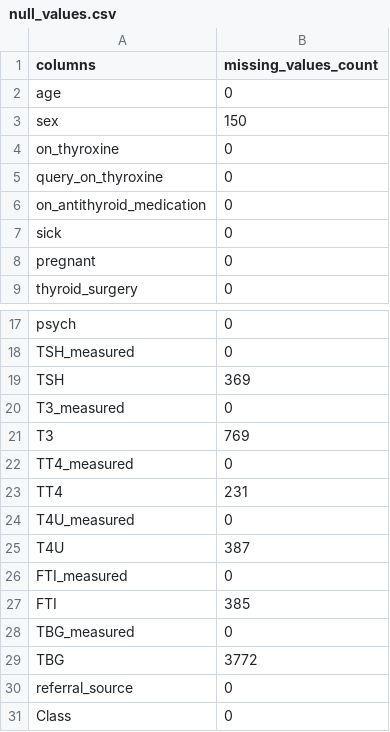
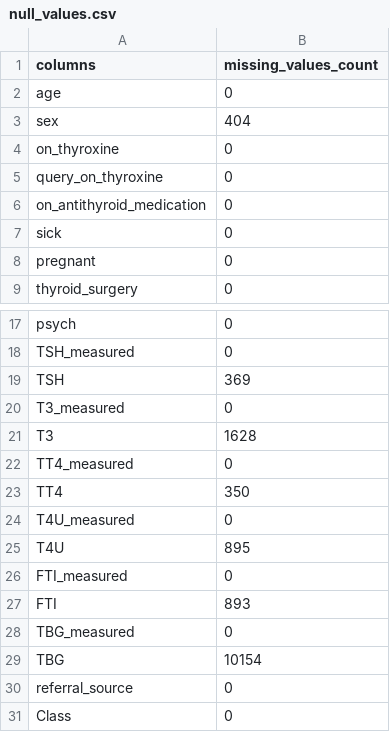
Before and after one commit to bhagwat-chate/Thyroid_Detection, a CSV file: data_preprocessing/null_values.csv, drawn as a sheet; only a part is shown, gaps mark what is left out.

Commit message:
Model-data preprocessing: imbalance data handle

```diff
--- a/data_preprocessing/null_values.csv
+++ b/data_preprocessing/null_values.csv
@@ -2,3 +2,3 @@ columns,missing_values_count
 age,0
-sex,150
+sex,404
 on_thyroxine,0
@@ -20,11 +20,11 @@ TSH,369
 T3_measured,0
-T3,769
+T3,1628
 TT4_measured,0
-TT4,231
+TT4,350
 T4U_measured,0
-T4U,387
+T4U,895
 FTI_measured,0
-FTI,385
+FTI,893
 TBG_measured,0
-TBG,3772
+TBG,10154
 referral_source,0
```
Also changed, not shown: 4 other files.
